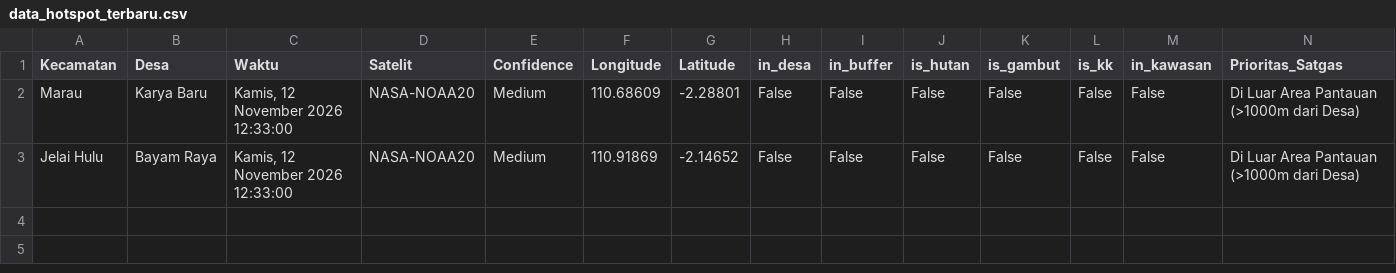
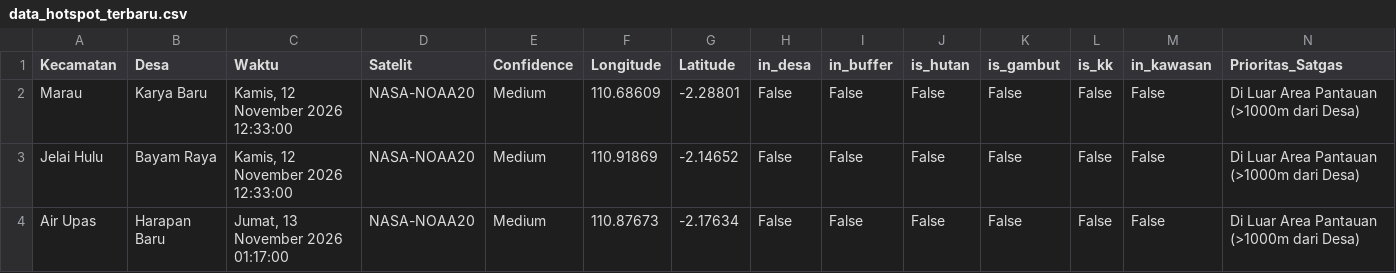
Before and after one commit to melypi/EWS_KARHUTLA-YPI, a CSV file: data/data_hotspot_terbaru.csv, drawn as a sheet; the diff names each change by its address in the sheet, - before the commit and + after, or states it on an @@ line.

```diff
--- a/data/data_hotspot_terbaru.csv
+++ b/data/data_hotspot_terbaru.csv
+row 4: Air Upas | Harapan Baru | Jumat, 13 November 2026 01:17:00 | NASA-NOAA20 | Medium | 110.87673 | -2.17634 | False | False | False | False | False | False | Di Luar Area Pantauan (>1000m dari Desa)
```
Also changed, not shown: 3 other files.
